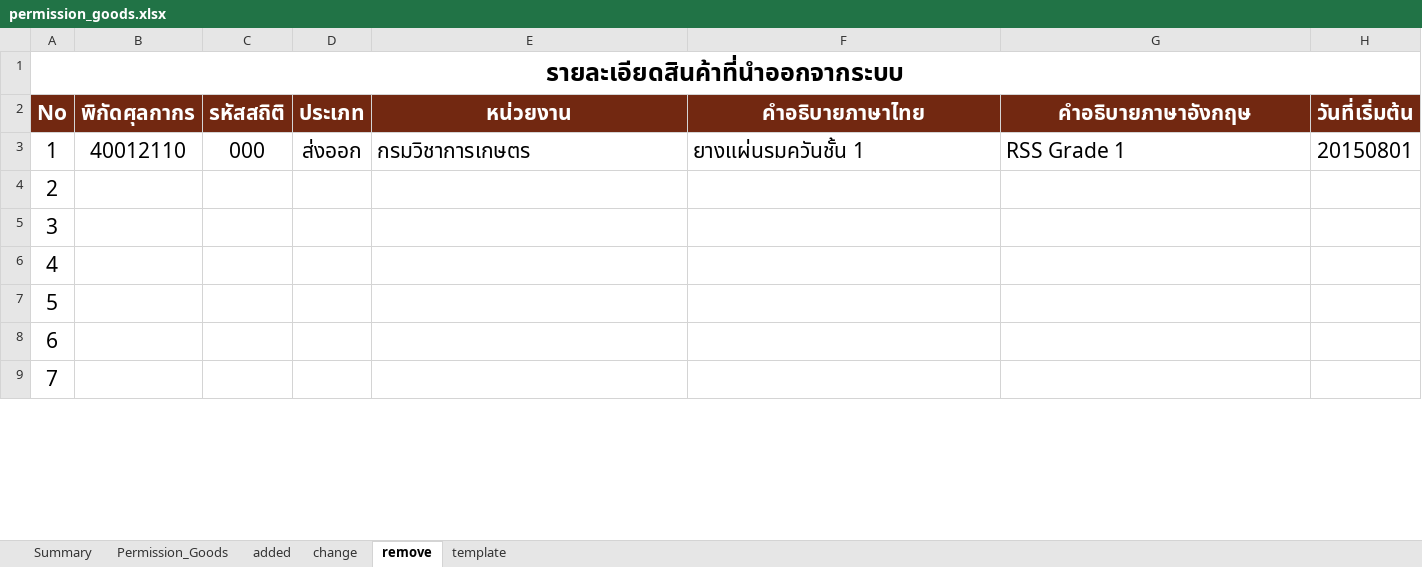
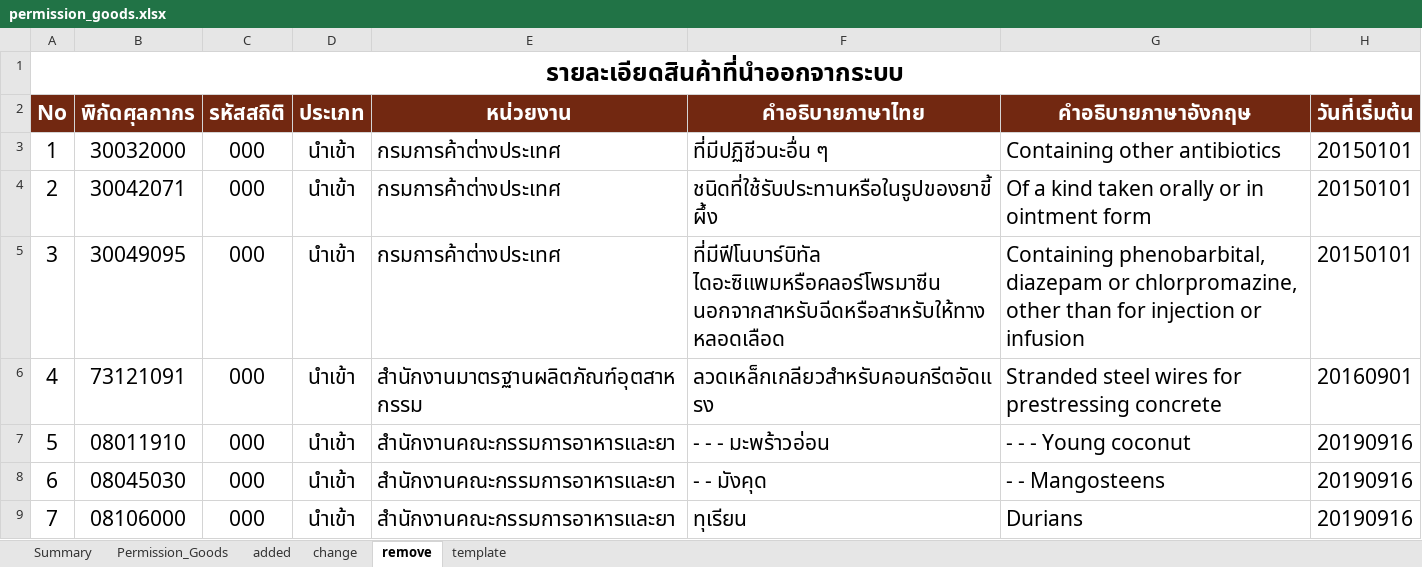
Before and after one commit to ecs-support/contents, an Excel workbook: reference/static/files/permission_goods.xlsx, sheet remove, drawn as a sheet; only a part is shown; values as stored, in another font and other column widths than the file's, no borders; the diff covers the shown part only; the diff names each change by its address in the sheet, - before the commit and + after, or states it on an @@ line.

```diff
--- a/reference/static/files/permission_goods.xlsx (sheet remove)
+++ b/reference/static/files/permission_goods.xlsx (sheet remove)
-B3 (พิกัดศุลกากร): 40012110
+B3 (พิกัดศุลกากร): 30032000
-D3 (ประเภท): ส่งออก
+D3 (ประเภท): นำเข้า
-E3 (หน่วยงาน): กรมวิชาการเกษตร
+E3 (หน่วยงาน): กรมการค้าต่างประเทศ
-F3 (คำอธิบายภาษาไทย): ยางแผ่นรมควันชั้น 1
+F3 (คำอธิบายภาษาไทย): ที่มีปฏิชีวนะอื่น ๆ
-G3 (คำอธิบายภาษาอังกฤษ): RSS Grade 1
+G3 (คำอธิบายภาษาอังกฤษ): Containing other antibiotics
-H3 (วันที่เริ่มต้น): 20150801
+H3 (วันที่เริ่มต้น): 20150101
-B4 (พิกัดศุลกากร): (empty)
+B4 (พิกัดศุลกากร): 30042071
-C4:C9 (รหัสสถิติ): (empty)
+C4:C9 (รหัสสถิติ): 000
-D4:D9 (ประเภท): (empty)
+D4:D9 (ประเภท): นำเข้า
-E4:E5 (หน่วยงาน): (empty)
+E4:E5 (หน่วยงาน): กรมการค้าต่างประเทศ
-F4 (คำอธิบายภาษาไทย): (empty)
+F4 (คำอธิบายภาษาไทย): ชนิดที่ใช้รับประทานหรือในรูปของยาขี้ผึ้ง
-G4 (คำอธิบายภาษาอังกฤษ): (empty)
+G4 (คำอธิบายภาษาอังกฤษ): Of a kind taken orally or in ointment form
-H4:H5 (วันที่เริ่มต้น): (empty)
+H4:H5 (วันที่เริ่มต้น): 20150101
-B5 (พิกัดศุลกากร): (empty)
+B5 (พิกัดศุลกากร): 30049095
-F5 (คำอธิบายภาษาไทย): (empty)
+F5 (คำอธิบายภาษาไทย): ที่มีฟีโนบาร์บิทัล ไดอะซิแพมหรือคลอร์โพรมาซีน นอกจากสาหรับฉีดหรือสาหรับให้ทางหลอดเลือด
-G5 (คำอธิบายภาษาอังกฤษ): (empty)
+G5 (คำอธิบายภาษาอังกฤษ): Containing phenobarbital, diazepam or chlorpromazine, other than for injection or infusion
-B6 (พิกัดศุลกากร): (empty)
+B6 (พิกัดศุลกากร): 73121091
-E6 (หน่วยงาน): (empty)
+E6 (หน่วยงาน): สำนักงานมาตรฐานผลิตภัณฑ์อุตสาหกรรม
-F6 (คำอธิบายภาษาไทย): (empty)
+F6 (คำอธิบายภาษาไทย): ลวดเหล็กเกลียวสำหรับคอนกรีตอัดแรง
-G6 (คำอธิบายภาษาอังกฤษ): (empty)
+G6 (คำอธิบายภาษาอังกฤษ): Stranded steel wires for prestressing concrete
-H6 (วันที่เริ่มต้น): (empty)
+H6 (วันที่เริ่มต้น): 20160901
-B7 (พิกัดศุลกากร): (empty)
+B7 (พิกัดศุลกากร): 08011910
-E7:E9 (หน่วยงาน): (empty)
+E7:E9 (หน่วยงาน): สำนักงานคณะกรรมการอาหารและยา
-F7 (คำอธิบายภาษาไทย): (empty)
+F7 (คำอธิบายภาษาไทย): - - - มะพร้าวอ่อน
-G7 (คำอธิบายภาษาอังกฤษ): (empty)
+G7 (คำอธิบายภาษาอังกฤษ): - - - Young coconut
-H7:H9 (วันที่เริ่มต้น): (empty)
+H7:H9 (วันที่เริ่มต้น): 20190916
-B8 (พิกัดศุลกากร): (empty)
+B8 (พิกัดศุลกากร): 08045030
-F8 (คำอธิบายภาษาไทย): (empty)
+F8 (คำอธิบายภาษาไทย): - - มังคุด
-G8 (คำอธิบายภาษาอังกฤษ): (empty)
+G8 (คำอธิบายภาษาอังกฤษ): - - Mangosteens
-B9 (พิกัดศุลกากร): (empty)
+B9 (พิกัดศุลกากร): 08106000
-F9 (คำอธิบายภาษาไทย): (empty)
+F9 (คำอธิบายภาษาไทย): ทุเรียน
-G9 (คำอธิบายภาษาอังกฤษ): (empty)
+G9 (คำอธิบายภาษาอังกฤษ): Durians
```
Also changed, not shown: 56 edited cells elsewhere in this sheet, sheet Permission_Goods, sheet added, sheet Summary, charts or pictures, 2 other files.
